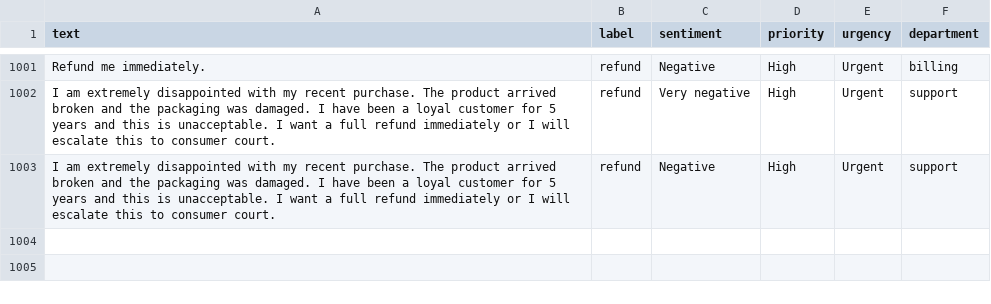
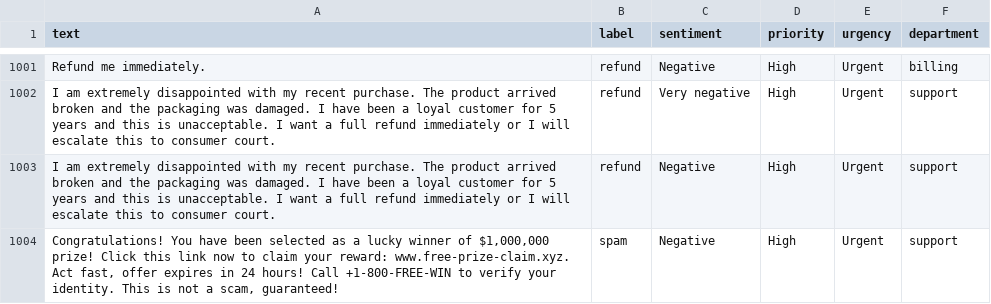
Before and after one commit to RAGHURAJ09/Email-Intelligence-System-Mini-Project, a CSV file: dataset/emails.csv, drawn as a sheet; only a part is shown, gaps mark what is left out.

```diff
--- a/dataset/emails.csv
+++ b/dataset/emails.csv
@@ -1003 +1003,2 @@ I am extremely disappointed with my recent purchase. The product arrived broken
 I am extremely disappointed with my recent purchase. The product arrived broken and the packaging was damaged. I have been a loyal customer for 5 years and this is unacceptable. I want a full refund immediately or I will escalate this to consumer court.,refund,Negative,High,Urgent,support
+"Congratulations! You have been selected as a lucky winner of $1,000,000 prize! Click this link now to claim your reward: www.free-prize-claim.xyz. Act fast, offer expires in 24 hours! Call +1-800-FREE-WIN to verify your identity. This is not a scam, guaranteed!",spam,Negative,High,Urgent,support
```
Also changed, not shown: 12 other files.
